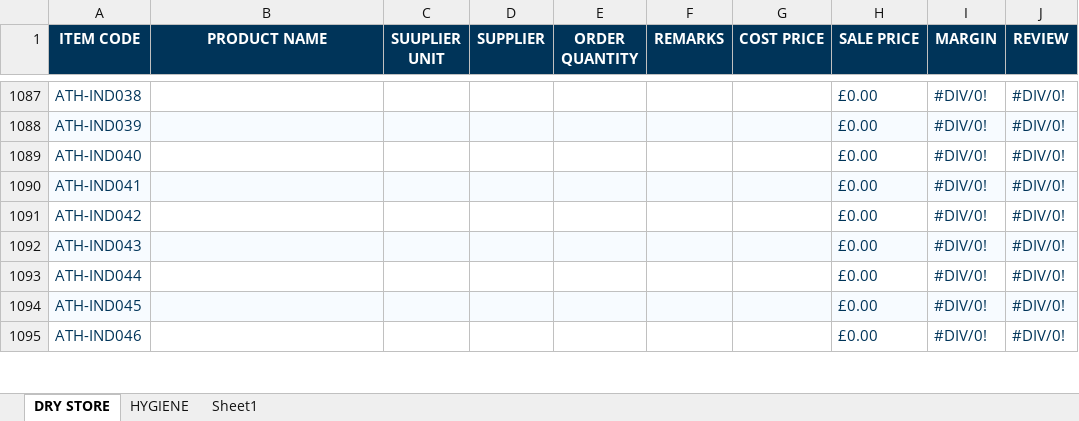
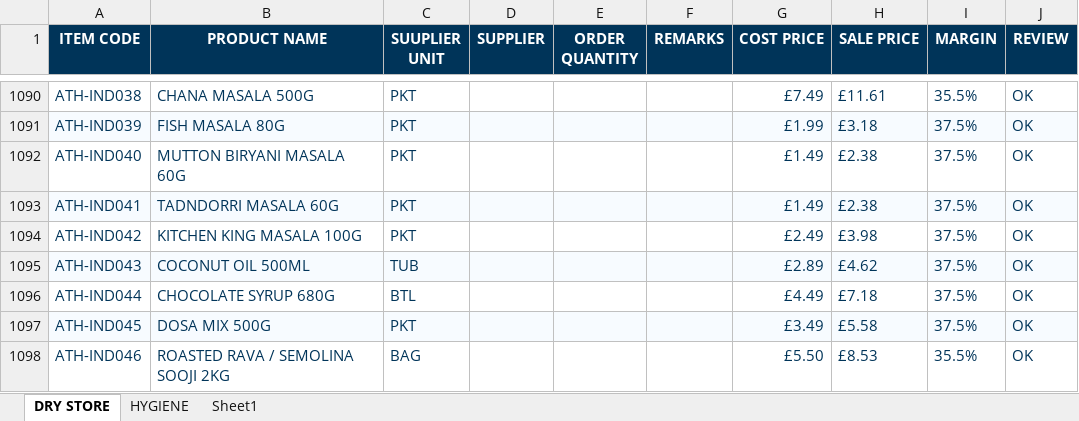
Before and after one commit to two52yards-pixel/Athenainternalquote, an Excel workbook: data/ATH PRICE LIST - MAIN.xlsx, sheet DRY STORE, drawn as a sheet; only a part is shown, gaps mark what is left out; values as stored, in another font and other column widths than the file's, no borders; table styles not drawn; addresses are those after the commit; the diff covers the shown part only; the diff names each change by its address in the sheet, - before the commit and + after, or states it on an @@ line.

```diff
--- a/data/ATH PRICE LIST - MAIN.xlsx (sheet DRY STORE)
+++ b/data/ATH PRICE LIST - MAIN.xlsx (sheet DRY STORE)
-B1090 (PRODUCT NAME): (empty)
+B1090 (PRODUCT NAME): CHANA MASALA 500G
-C1090:C1094 (SUUPLIER UNIT): (empty)
+C1090:C1094 (SUUPLIER UNIT): PKT
-G1090 (COST PRICE): (empty)
+G1090 (COST PRICE): £7.49
-H1090 (SALE PRICE): £0.00
+H1090 (SALE PRICE): £11.61
-I1090 (MARGIN): #DIV/0!
+I1090 (MARGIN): 35.5%
-J1090:J1098 (REVIEW): #DIV/0!
+J1090:J1098 (REVIEW): OK
-B1091 (PRODUCT NAME): (empty)
+B1091 (PRODUCT NAME): FISH MASALA 80G
-G1091 (COST PRICE): (empty)
+G1091 (COST PRICE): £1.99
-H1091 (SALE PRICE): £0.00
+H1091 (SALE PRICE): £3.18
-I1091:I1097 (MARGIN): #DIV/0!
+I1091:I1097 (MARGIN): 37.5%
-B1092 (PRODUCT NAME): (empty)
+B1092 (PRODUCT NAME): MUTTON BIRYANI MASALA 60G
-G1092:G1093 (COST PRICE): (empty)
+G1092:G1093 (COST PRICE): £1.49
-H1092:H1093 (SALE PRICE): £0.00
+H1092:H1093 (SALE PRICE): £2.38
-B1093 (PRODUCT NAME): (empty)
+B1093 (PRODUCT NAME): TADNDORRI MASALA 60G
-B1094 (PRODUCT NAME): (empty)
+B1094 (PRODUCT NAME): KITCHEN KING MASALA 100G
-G1094 (COST PRICE): (empty)
+G1094 (COST PRICE): £2.49
-H1094 (SALE PRICE): £0.00
+H1094 (SALE PRICE): £3.98
-B1095 (PRODUCT NAME): (empty)
+B1095 (PRODUCT NAME): COCONUT OIL 500ML
-C1095 (SUUPLIER UNIT): (empty)
+C1095 (SUUPLIER UNIT): TUB
-G1095 (COST PRICE): (empty)
+G1095 (COST PRICE): £2.89
-H1095 (SALE PRICE): £0.00
+H1095 (SALE PRICE): £4.62
-B1096 (PRODUCT NAME): (empty)
+B1096 (PRODUCT NAME): CHOCOLATE SYRUP 680G
-C1096 (SUUPLIER UNIT): (empty)
+C1096 (SUUPLIER UNIT): BTL
-G1096 (COST PRICE): (empty)
+G1096 (COST PRICE): £4.49
-H1096 (SALE PRICE): £0.00
+H1096 (SALE PRICE): £7.18
-B1097 (PRODUCT NAME): (empty)
+B1097 (PRODUCT NAME): DOSA MIX 500G
-C1097 (SUUPLIER UNIT): (empty)
+C1097 (SUUPLIER UNIT): PKT
-G1097 (COST PRICE): (empty)
+G1097 (COST PRICE): £3.49
-H1097 (SALE PRICE): £0.00
+H1097 (SALE PRICE): £5.58
-B1098 (PRODUCT NAME): (empty)
+B1098 (PRODUCT NAME): ROASTED RAVA / SEMOLINA SOOJI 2KG
-C1098 (SUUPLIER UNIT): (empty)
+C1098 (SUUPLIER UNIT): BAG
-G1098 (COST PRICE): (empty)
+G1098 (COST PRICE): £5.50
-H1098 (SALE PRICE): £0.00
+H1098 (SALE PRICE): £8.53
-I1098 (MARGIN): #DIV/0!
+I1098 (MARGIN): 35.5%
```
Also changed, not shown: 4 added rows, 1 removed row, 219 edited cells and cell formats elsewhere in this sheet, formulas that keep their value.
